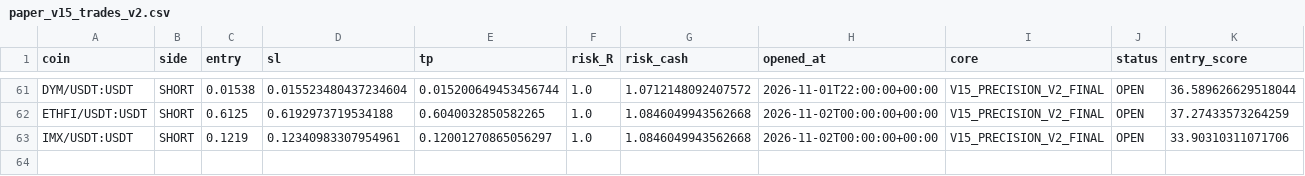
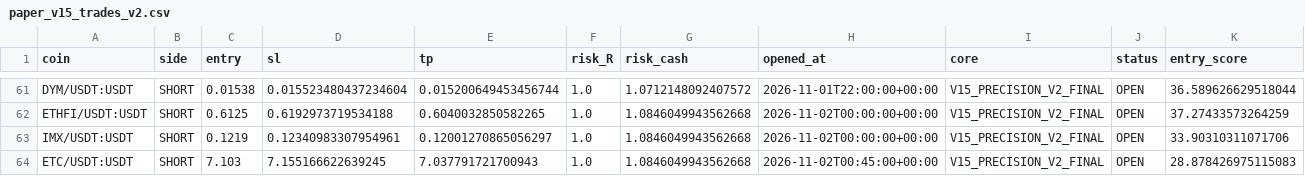
Before and after one commit to samesameagro-droid/sam-edge-v15-v8i, a CSV file: paper_v15_trades_v2.csv, drawn as a sheet; only a part is shown, gaps mark what is left out; rows hold the shown columns only; the diff names each change by its address in the sheet, - before the commit and + after, or states it on an @@ line.

Commit message:
paper: V15 professional forward state

```diff
--- a/paper_v15_trades_v2.csv
+++ b/paper_v15_trades_v2.csv
+row 64: ETC/USDT:USDT | SHORT | 7.103 | 7.155166622639245 | 7.037791721700943 | 1.0 | 1.0846049943562668 | 2026-11-02T00:45:00+00:00 | V15_PRECISION_V2_FINAL | OPEN | 28.878426975115083
```
Also changed, not shown: v15_1_shadow_e_signals.csv, v15_forward_test_ongoing.csv, 8 other files.
